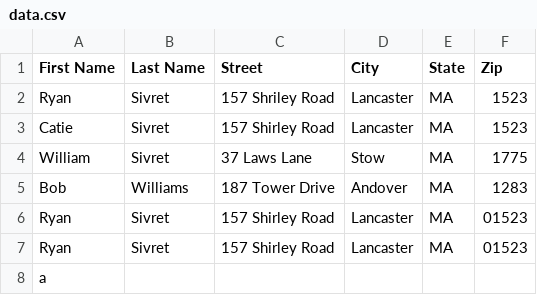
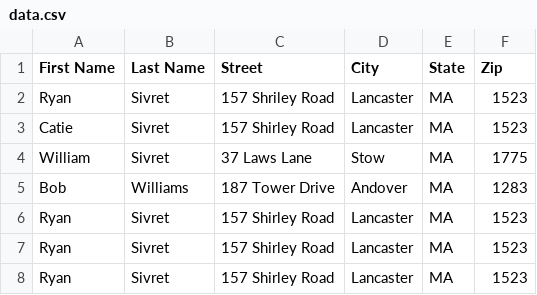
Before and after one commit to Ryan-Sivret-Bose/Ryan-Demo, a CSV file: data.csv, drawn as a sheet.

Commit message:
Cleaned up the addNewContact so that adds in the correct contact information
Signed-off-by: Ryan Sivret <Ryan_Sivret@bose.com>

```diff
--- a/data.csv
+++ b/data.csv
@@ -5,4 +5,4 @@ William,Sivret,37 Laws Lane ,Stow,MA,1775
 Bob,Williams,187 Tower Drive,Andover,MA,1283
-Ryan,Sivret,157 Shirley Road,Lancaster,MA,01523,
-Ryan,Sivret,157 Shirley Road,Lancaster,MA,01523,
-a
+Ryan,Sivret,157 Shirley Road,Lancaster,MA,1523
+Ryan,Sivret,157 Shirley Road,Lancaster,MA,1523
+Ryan,Sivret,157 Shirley Road,Lancaster,MA,1523,
```
Also changed, not shown: 1 other file.
